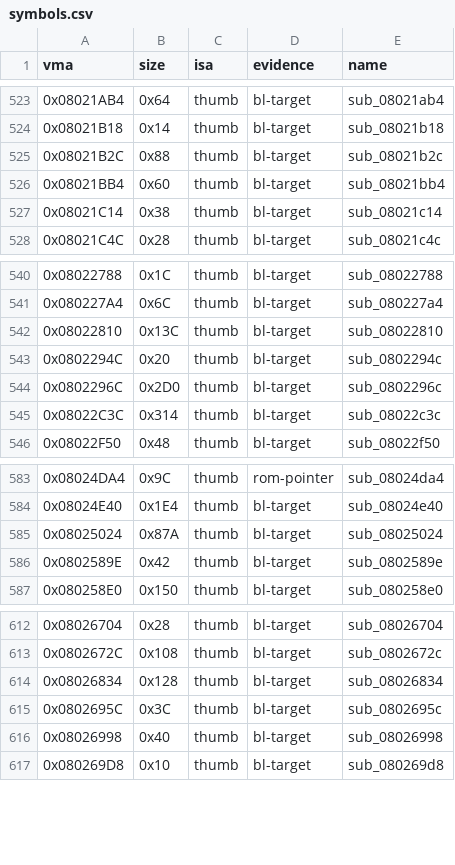
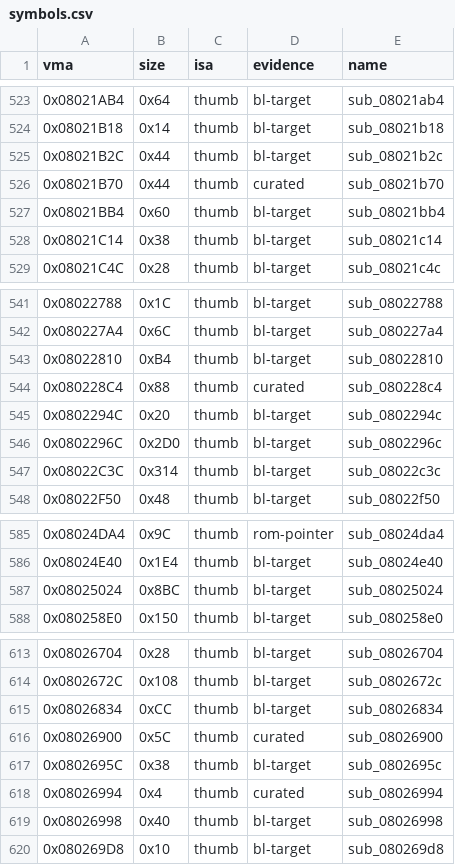
Before and after one commit to overjt/knidl, a CSV file: docs/analysis/symbols.csv, drawn as a sheet; only a part is shown, gaps mark what is left out.

Commit message:
M07: census fixes - four dead exports and the sub_08025024 epilogue phantoms (issue #93)
The reachability sweep over 0x08021B18-0x080296A0 found four hidden
entries (0x08021B70, 0x080228C4, 0x08026900 and the empty bx-lr stub
0x08026994), each after a function that closes with its own epilogue and
pool, and two phantoms inside the 2236-byte sub_08025024: 0x0802589E (its
shared epilogue) and 0x08025898 (the return-value load before it), both
targets of long in-function bl jumps.  The module is 157 functions.

```diff
--- a/docs/analysis/symbols.csv
+++ b/docs/analysis/symbols.csv
@@ -524,3 +524,4 @@ vma,size,isa,evidence,name
 0x08021B18,0x14,thumb,bl-target,sub_08021b18
-0x08021B2C,0x88,thumb,bl-target,sub_08021b2c
+0x08021B2C,0x44,thumb,bl-target,sub_08021b2c
+0x08021B70,0x44,thumb,curated,sub_08021b70
 0x08021BB4,0x60,thumb,bl-target,sub_08021bb4
@@ -541,3 +542,4 @@ vma,size,isa,evidence,name
 0x080227A4,0x6C,thumb,bl-target,sub_080227a4
-0x08022810,0x13C,thumb,bl-target,sub_08022810
+0x08022810,0xB4,thumb,bl-target,sub_08022810
+0x080228C4,0x88,thumb,curated,sub_080228c4
 0x0802294C,0x20,thumb,bl-target,sub_0802294c
@@ -584,4 +586,3 @@ vma,size,isa,evidence,name
 0x08024E40,0x1E4,thumb,bl-target,sub_08024e40
-0x08025024,0x87A,thumb,bl-target,sub_08025024
-0x0802589E,0x42,thumb,bl-target,sub_0802589e
+0x08025024,0x8BC,thumb,bl-target,sub_08025024
 0x080258E0,0x150,thumb,bl-target,sub_080258e0
@@ -613,4 +614,6 @@ vma,size,isa,evidence,name
 0x0802672C,0x108,thumb,bl-target,sub_0802672c
-0x08026834,0x128,thumb,bl-target,sub_08026834
-0x0802695C,0x3C,thumb,bl-target,sub_0802695c
+0x08026834,0xCC,thumb,bl-target,sub_08026834
+0x08026900,0x5C,thumb,curated,sub_08026900
+0x0802695C,0x38,thumb,bl-target,sub_0802695c
+0x08026994,0x4,thumb,curated,sub_08026994
 0x08026998,0x40,thumb,bl-target,sub_08026998
```
Also changed, not shown: docs/analysis/callgraph.csv, docs/analysis/module-map.csv, 2 other files.
